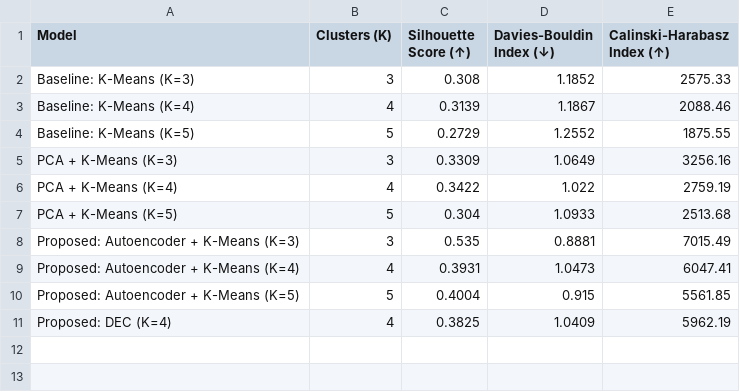
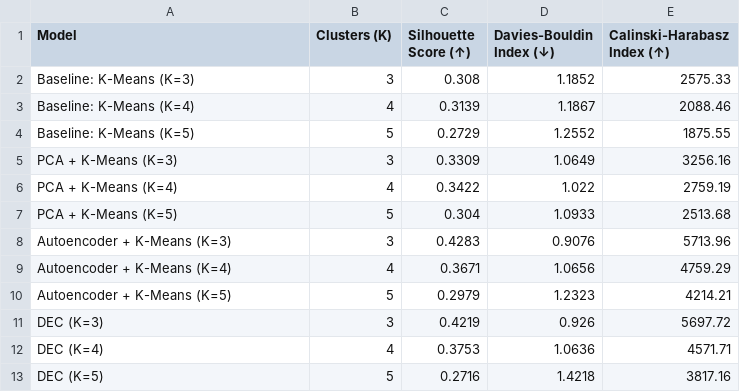
Before and after one commit to AbhinavMsh/E-CommerceCustomerSegmentationUsingDeepLearning, a CSV file: results.csv, drawn as a sheet.

```diff
--- a/results.csv
+++ b/results.csv
@@ -7,5 +7,7 @@ PCA + K-Means (K=4),4,0.3422,1.022,2759.19
 PCA + K-Means (K=5),5,0.304,1.0933,2513.68
-Proposed: Autoencoder + K-Means (K=3),3,0.535,0.8881,7015.49
-Proposed: Autoencoder + K-Means (K=4),4,0.3931,1.0473,6047.41
-Proposed: Autoencoder + K-Means (K=5),5,0.4004,0.915,5561.85
-Proposed: DEC (K=4),4,0.3825,1.0409,5962.19
+Autoencoder + K-Means (K=3),3,0.4283,0.9076,5713.96
+Autoencoder + K-Means (K=4),4,0.3671,1.0656,4759.29
+Autoencoder + K-Means (K=5),5,0.2979,1.2323,4214.21
+DEC (K=3),3,0.4219,0.926,5697.72
+DEC (K=4),4,0.3753,1.0636,4571.71
+DEC (K=5),5,0.2716,1.4218,3817.16
```
Also changed, not shown: segmented_customers.csv, 14 other files.
